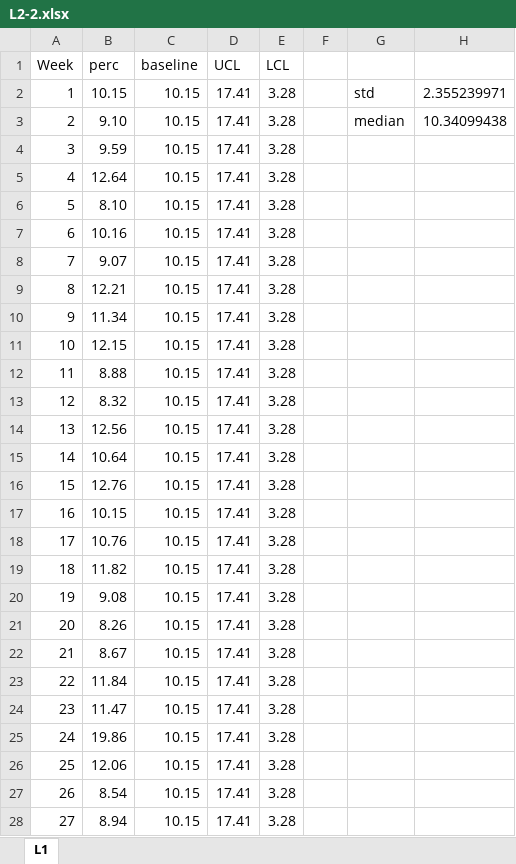
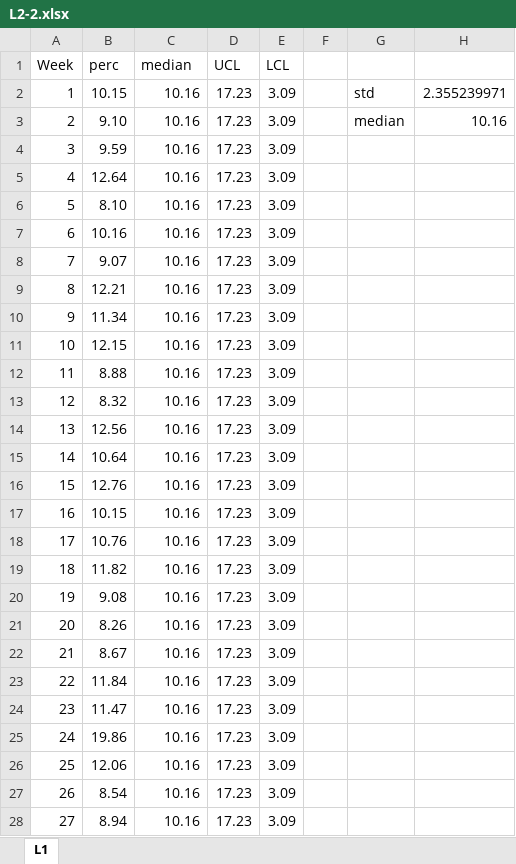
Before and after one commit to alioh/IHI-QI104, an Excel workbook: xlsx/L2-2.xlsx, sheet L1, drawn as a sheet; only a part is shown; values as stored, in another font and other column widths than the file's, no borders; charts and pictures not drawn; the diff covers the shown part only; the diff names each change by its address in the sheet, - before the commit and + after, or states it on an @@ line.

Commit message:
more edits to xlsx, images + added new part to L2

```diff
--- a/xlsx/L2-2.xlsx (sheet L1)
+++ b/xlsx/L2-2.xlsx (sheet L1)
-C1: baseline
+C1: median
-C2:C28 (median): 10.15
+C2:C28 (median): 10.16
-D2:D28 (UCL): 17.41
+D2:D28 (UCL): 17.23
-E2:E28 (LCL): 3.28
+E2:E28 (LCL): 3.09
-H3: 10.34099438
+H3: 10.16
```
Also changed, not shown: 6 edited cells elsewhere in this sheet, charts or pictures, 6 other files.
